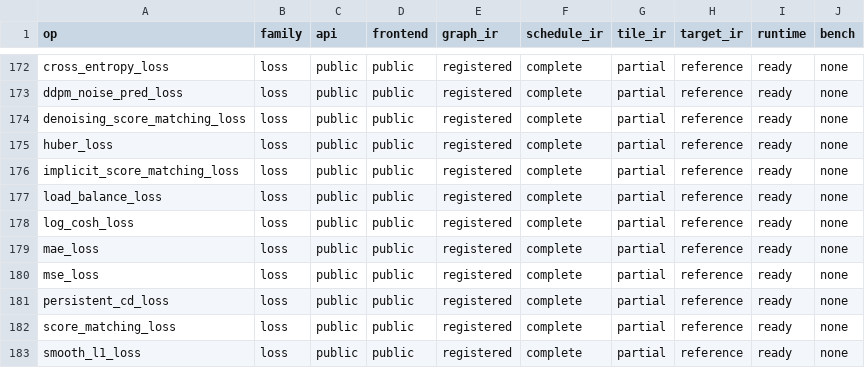
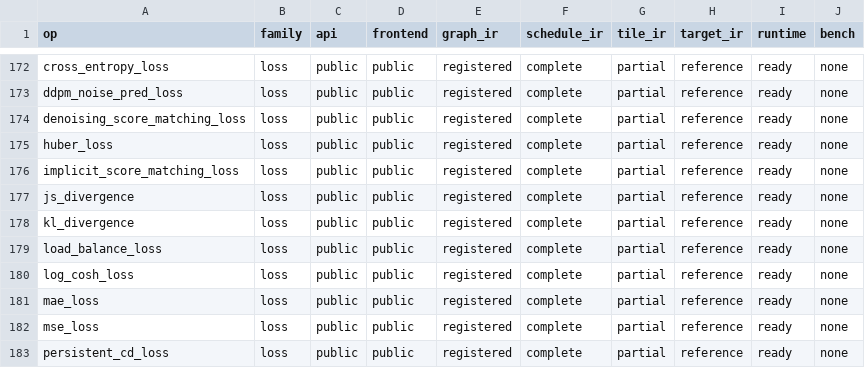
Before and after one commit to gstoner/tessera, a CSV file: docs/audit/generated/support_table.csv, drawn as a sheet; only a part is shown, gaps mark what is left out; the shorter side is filled out with more unchanged rows.

```diff
--- a/docs/audit/generated/support_table.csv
+++ b/docs/audit/generated/support_table.csv
@@ -176,2 +176,4 @@ huber_loss,loss,public,public,registered,complete,partial,reference,ready,none
 implicit_score_matching_loss,loss,public,public,registered,complete,partial,reference,ready,none
+js_divergence,loss,public,public,registered,complete,partial,reference,ready,none
+kl_divergence,loss,public,public,registered,complete,partial,reference,ready,none
 load_balance_loss,loss,public,public,registered,complete,partial,reference,ready,none
```
Also changed, not shown: docs/audit/generated/effect_lattice_audit.csv, docs/audit/generated/test_coverage.csv, 11 other files.
